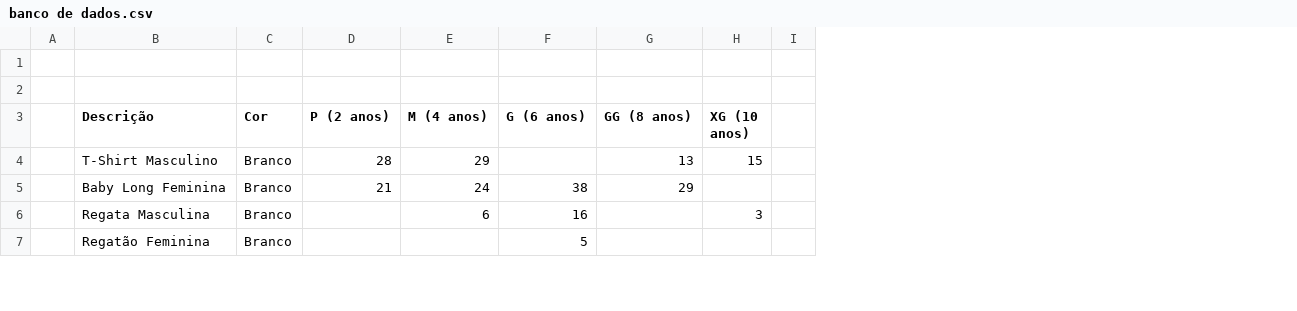
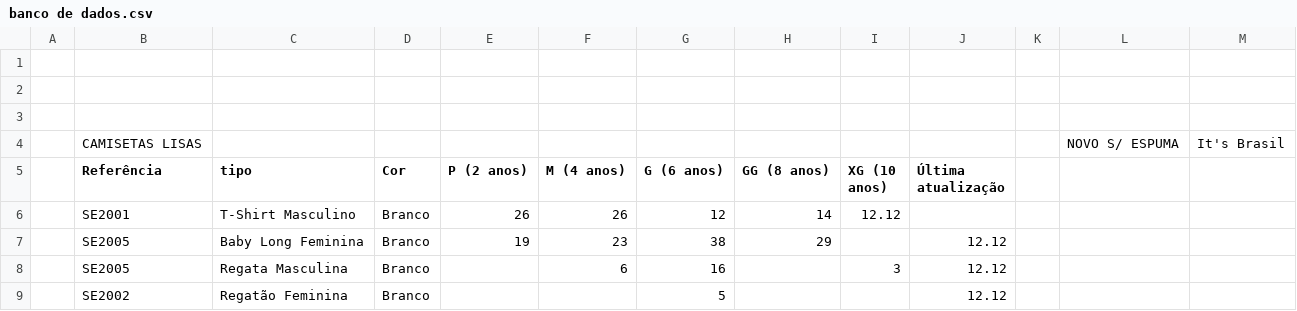
Before and after one commit to denpufa/Gerenciador-de-Estoque, a CSV file: centralDados/banco de dados.csv, drawn as a sheet; only a part is shown; removed rows and columns are numbered as before the commit, all else as after; the diff covers the shown part only; the diff names each change by its address in the sheet, - before the commit and + after, or states it on an @@ line.

```diff
--- a/centralDados/banco de dados.csv
+++ b/centralDados/banco de dados.csv
+column B (Referência), rows 7-9: SE2005 | SE2005 | SE2002
-column I, empty
+column J (Última atualização), rows 7-9: all 12.12
+column K, empty
+column L, empty
+column M, empty
+row 3: (empty)
+row 4:  | CAMISETAS LISAS |  |  |  |  |  |  |  |  |  | NOVO S/ ESPUMA | It's Brasil
-C5: Descrição
+C5: tipo
-row 4:  | T-Shirt Masculino | Branco | 28 | 29 |  | 13 | 15
+row 6:  | SE2001 | T-Shirt Masculino | Branco | 26 | 26 | 12 | 14 | 12.12
-E7 (P (2 anos)): 21
+E7 (P (2 anos)): 19
-F7 (M (4 anos)): 24
+F7 (M (4 anos)): 23
```
Also changed, not shown: 1 added row, 1 removed row and 10 edited cells elsewhere in this file, 1 other file.
